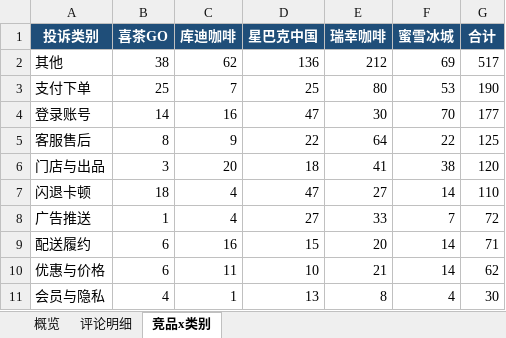
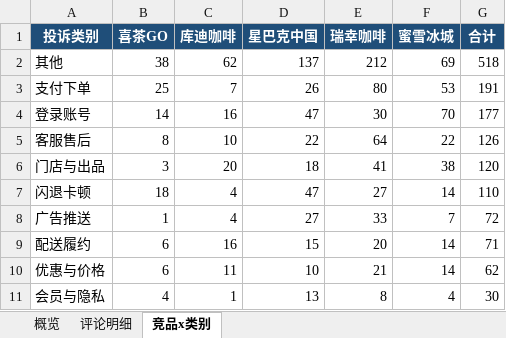
Before and after one commit to EGG-ZERO/appstore-voc-radar, an Excel workbook: reports/竞品VOC周报.xlsx, sheet 竞品x类别, drawn as a sheet; values as stored, in another font and other column widths than the file's, no borders; the diff names each change by its address in the sheet, - before the commit and + after, or states it on an @@ line.

```diff
--- a/reports/竞品VOC周报.xlsx (sheet 竞品x类别)
+++ b/reports/竞品VOC周报.xlsx (sheet 竞品x类别)
-D2 (星巴克中国): 136
+D2 (星巴克中国): 137
-G2 (合计): 517
+G2 (合计): 518
-D3 (星巴克中国): 25
+D3 (星巴克中国): 26
-G3 (合计): 190
+G3 (合计): 191
-C5 (库迪咖啡): 9
+C5 (库迪咖啡): 10
-G5 (合计): 125
+G5 (合计): 126
```
Also changed, not shown: sheet 概览, sheet 评论明细, 4 other files.
